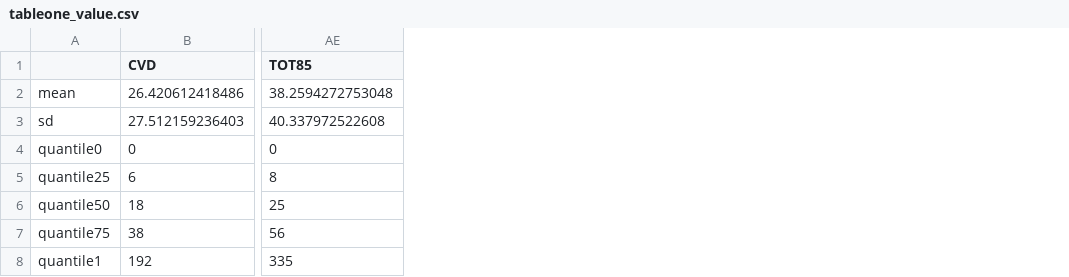
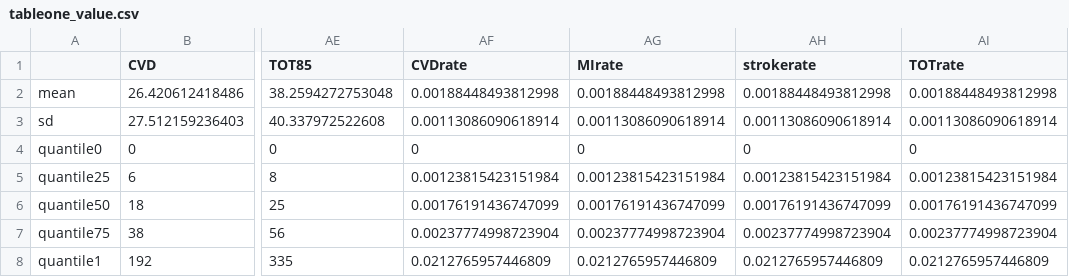
Before and after one commit to ShuxinD/betaRadiation_CVD, a CSV file: results/tableone_value.csv, drawn as a sheet; only a part is shown, gaps mark what is left out; the diff names each change by its address in the sheet, - before the commit and + after, or states it on an @@ line.

Commit message:
add table one results

```diff
--- a/results/tableone_value.csv
+++ b/results/tableone_value.csv
+column AF (CVDrate), rows 2-8: 0.00188448493812998 | 0.00113086090618914 | 0 | 0.00123815423151984 | 0.00176191436747099 | 0.00237774998723904 | 0.0212765957446809
+column AG (MIrate), rows 2-8: 0.00188448493812998 | 0.00113086090618914 | 0 | 0.00123815423151984 | 0.00176191436747099 | 0.00237774998723904 | 0.0212765957446809
+column AH (strokerate), rows 2-8: 0.00188448493812998 | 0.00113086090618914 | 0 | 0.00123815423151984 | 0.00176191436747099 | 0.00237774998723904 | 0.0212765957446809
+column AI (TOTrate), rows 2-8: 0.00188448493812998 | 0.00113086090618914 | 0 | 0.00123815423151984 | 0.00176191436747099 | 0.00237774998723904 | 0.0212765957446809
```
